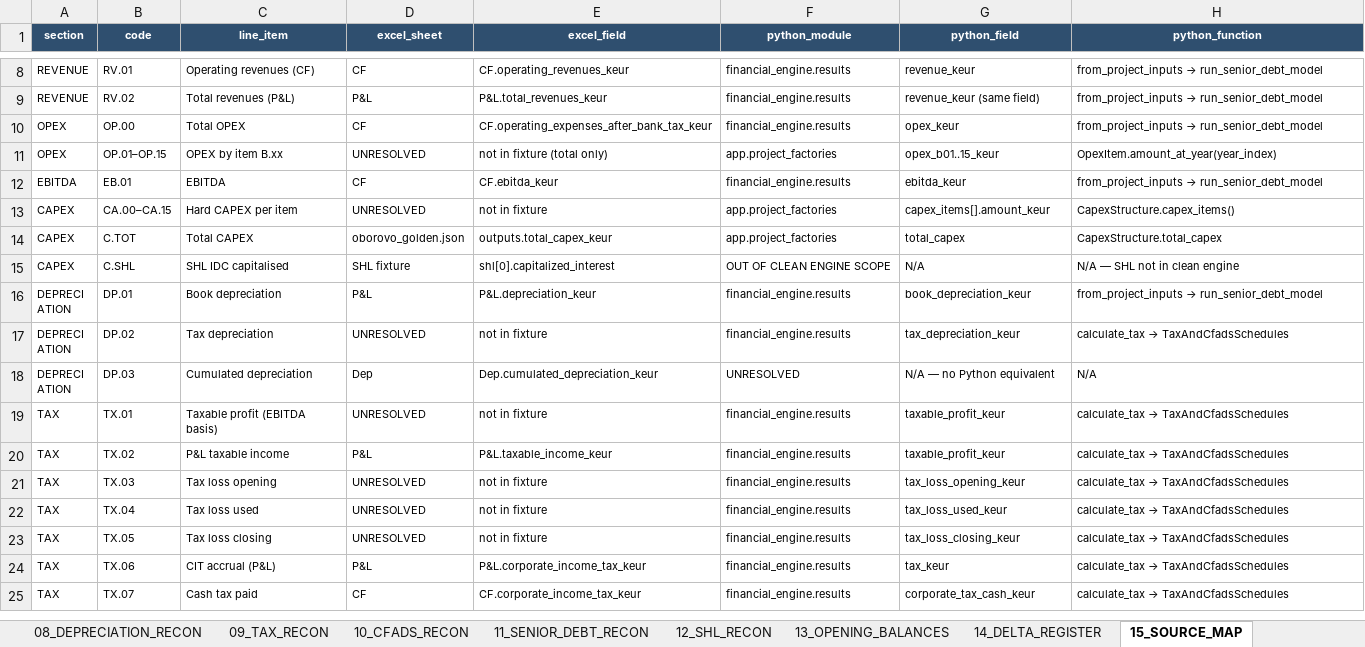
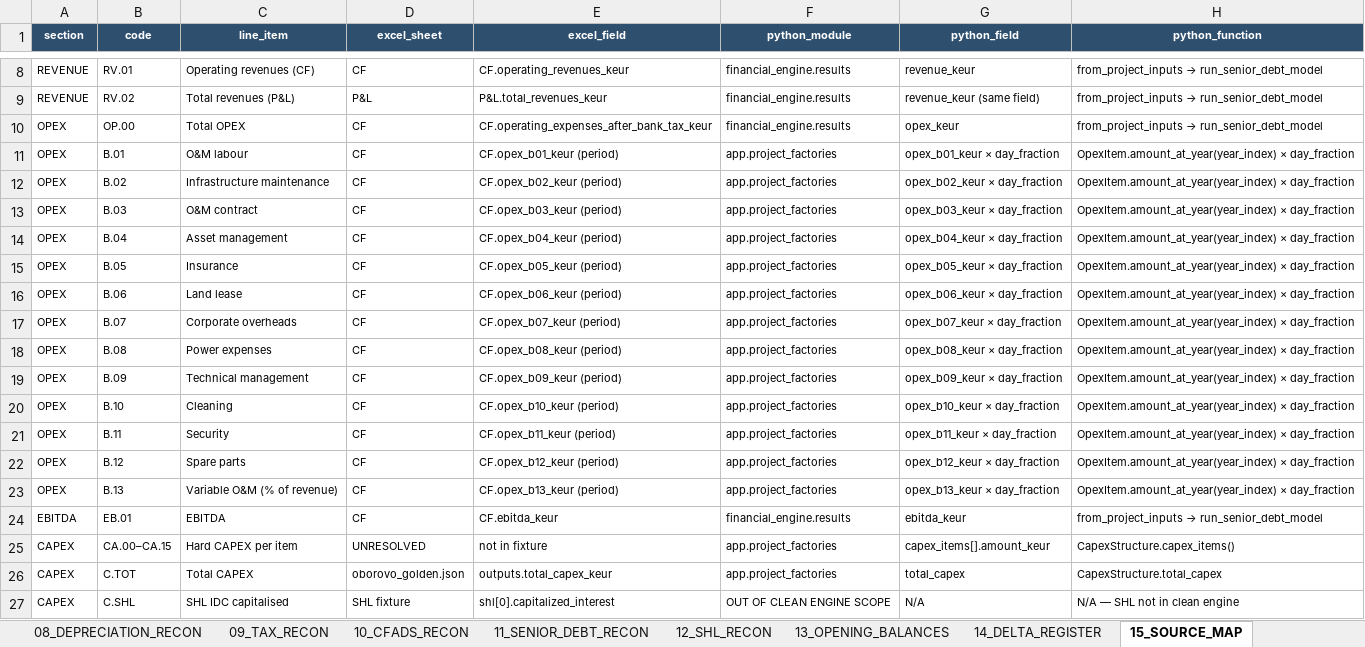
Before and after one commit to xofisamba/Finco1, an Excel workbook: artifacts/reconciliation/oborovo_excel_python_reconciliation.xlsx, sheet 15_SOURCE_MAP, drawn as a sheet; only a part is shown, gaps mark what is left out; the shorter side is filled out with more unchanged rows; values as stored, in another font and other column widths than the file's, no borders; removed rows and columns are numbered as before the commit, all else as after; the diff names each change by its address in the sheet, - before the commit and + after, or states it on an @@ line.

```diff
--- a/artifacts/reconciliation/oborovo_excel_python_reconciliation.xlsx (sheet 15_SOURCE_MAP)
+++ b/artifacts/reconciliation/oborovo_excel_python_reconciliation.xlsx (sheet 15_SOURCE_MAP)
-row 11: OPEX | OP.01–OP.15 | OPEX by item B.xx | UNRESOLVED | not in fixture (total only) | app.project_factories | opex_b01..15_keur | OpexItem.amount_at_year(year_index)
+row 11: OPEX | B.01 | O&M labour | CF | CF.opex_b01_keur (period) | app.project_factories | opex_b01_keur × day_fraction | OpexItem.amount_at_year(year_index) × day_fraction
+row 12: OPEX | B.02 | Infrastructure maintenance | CF | CF.opex_b02_keur (period) | app.project_factories | opex_b02_keur × day_fraction | OpexItem.amount_at_year(year_index) × day_fraction
+row 13: OPEX | B.03 | O&M contract | CF | CF.opex_b03_keur (period) | app.project_factories | opex_b03_keur × day_fraction | OpexItem.amount_at_year(year_index) × day_fraction
+row 14: OPEX | B.04 | Asset management | CF | CF.opex_b04_keur (period) | app.project_factories | opex_b04_keur × day_fraction | OpexItem.amount_at_year(year_index) × day_fraction
+row 15: OPEX | B.05 | Insurance | CF | CF.opex_b05_keur (period) | app.project_factories | opex_b05_keur × day_fraction | OpexItem.amount_at_year(year_index) × day_fraction
+row 16: OPEX | B.06 | Land lease | CF | CF.opex_b06_keur (period) | app.project_factories | opex_b06_keur × day_fraction | OpexItem.amount_at_year(year_index) × day_fraction
+row 17: OPEX | B.07 | Corporate overheads | CF | CF.opex_b07_keur (period) | app.project_factories | opex_b07_keur × day_fraction | OpexItem.amount_at_year(year_index) × day_fraction
+row 18: OPEX | B.08 | Power expenses | CF | CF.opex_b08_keur (period) | app.project_factories | opex_b08_keur × day_fraction | OpexItem.amount_at_year(year_index) × day_fraction
+row 19: OPEX | B.09 | Technical management | CF | CF.opex_b09_keur (period) | app.project_factories | opex_b09_keur × day_fraction | OpexItem.amount_at_year(year_index) × day_fraction
+row 20: OPEX | B.10 | Cleaning | CF | CF.opex_b10_keur (period) | app.project_factories | opex_b10_keur × day_fraction | OpexItem.amount_at_year(year_index) × day_fraction
+row 21: OPEX | B.11 | Security | CF | CF.opex_b11_keur (period) | app.project_factories | opex_b11_keur × day_fraction | OpexItem.amount_at_year(year_index) × day_fraction
+row 22: OPEX | B.12 | Spare parts | CF | CF.opex_b12_keur (period) | app.project_factories | opex_b12_keur × day_fraction | OpexItem.amount_at_year(year_index) × day_fraction
+row 23: OPEX | B.13 | Variable O&M (% of revenue) | CF | CF.opex_b13_keur (period) | app.project_factories | opex_b13_keur × day_fraction | OpexItem.amount_at_year(year_index) × day_fraction
```
Also changed, not shown: sheet 05_OPEX_RECON, sheet 14_DELTA_REGISTER, sheet 01_EXEC_RECON, sheet 04_PROD_REV_RECON, sheet 00_README, 3 other files.
